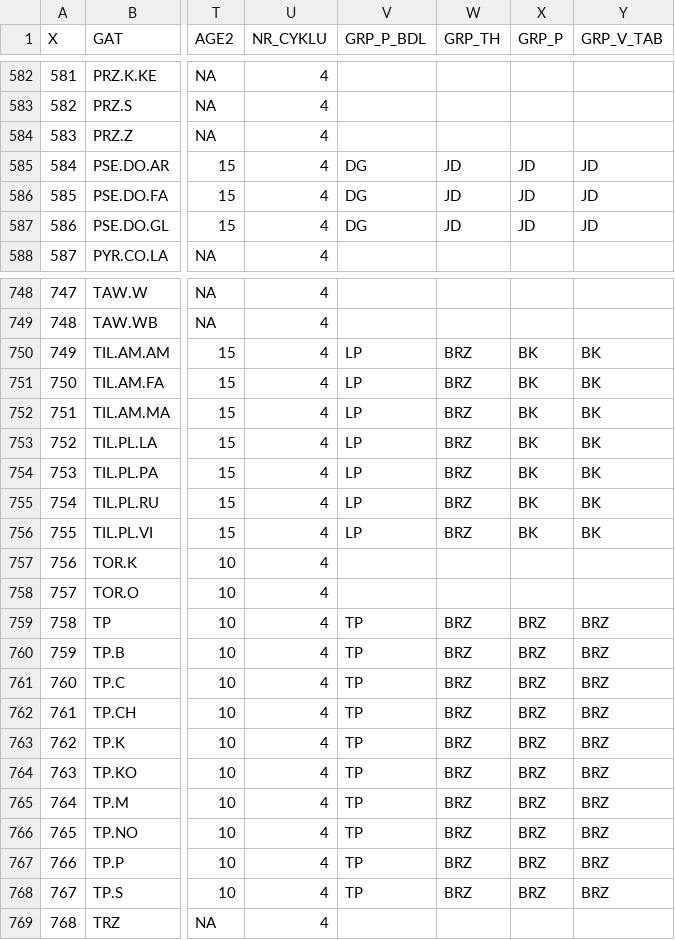
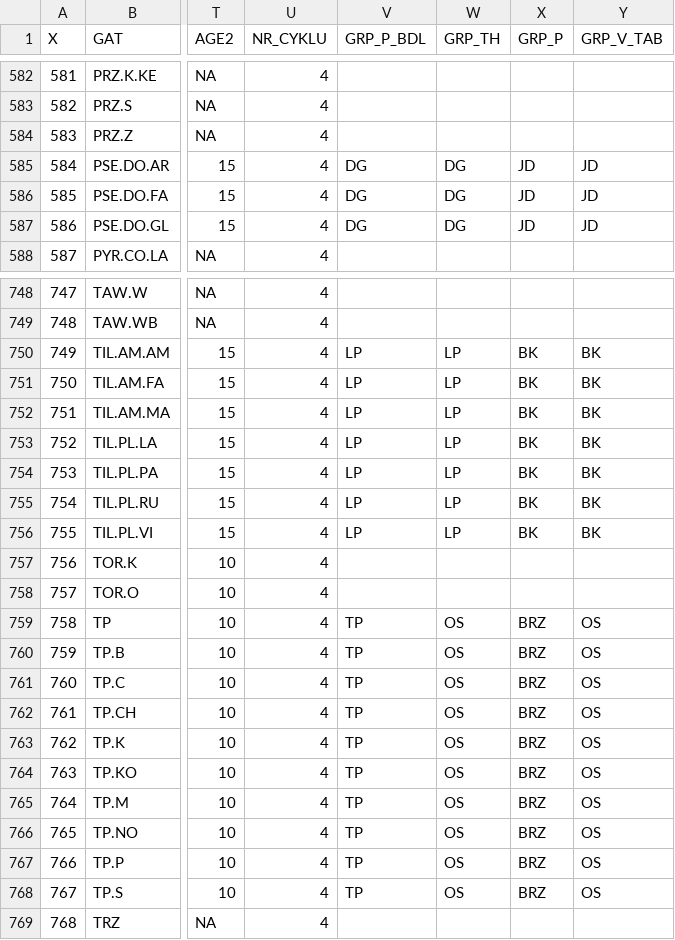
Before and after one commit to DFRM-FF-UAK/silvaR, a CSV file: inst/sp_dict/sp_groups.csv, drawn as a sheet; only a part is shown, gaps mark what is left out; the diff covers the shown part only; the diff names each change by its address in the sheet, - before the commit and + after, or states it on an @@ line.

```diff
--- a/inst/sp_dict/sp_groups.csv
+++ b/inst/sp_dict/sp_groups.csv
-W585:W587 (GRP_TH): JD
+W585:W587 (GRP_TH): DG
-W750:W756 (GRP_TH): BRZ
+W750:W756 (GRP_TH): LP
-W759:W768 (GRP_TH): BRZ
+W759:W768 (GRP_TH): OS
-Y759:Y768 (GRP_V_TAB): BRZ
+Y759:Y768 (GRP_V_TAB): OS
```
Also changed, not shown: 109 edited cells elsewhere in this file.
